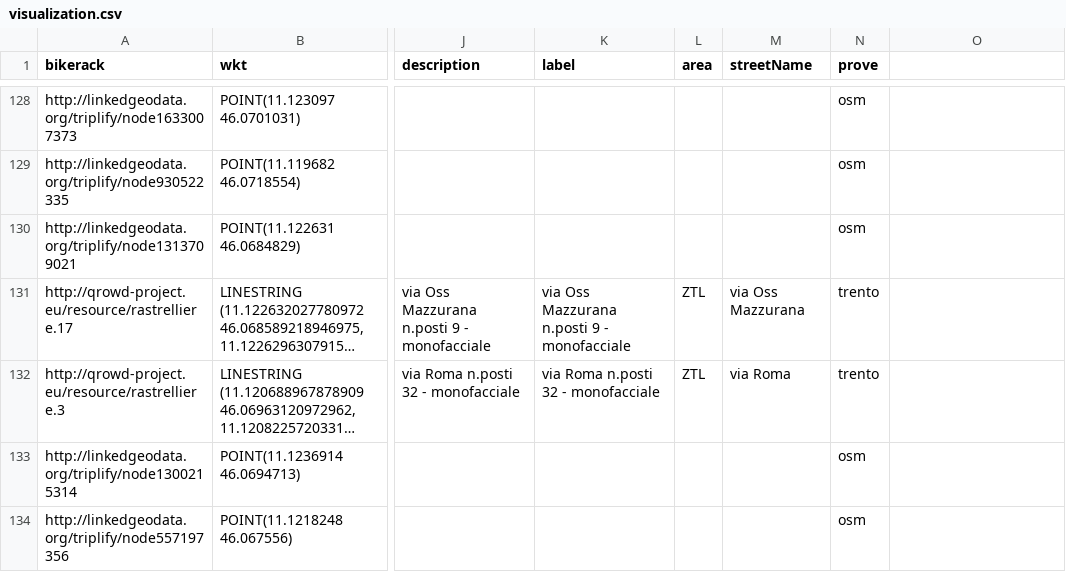
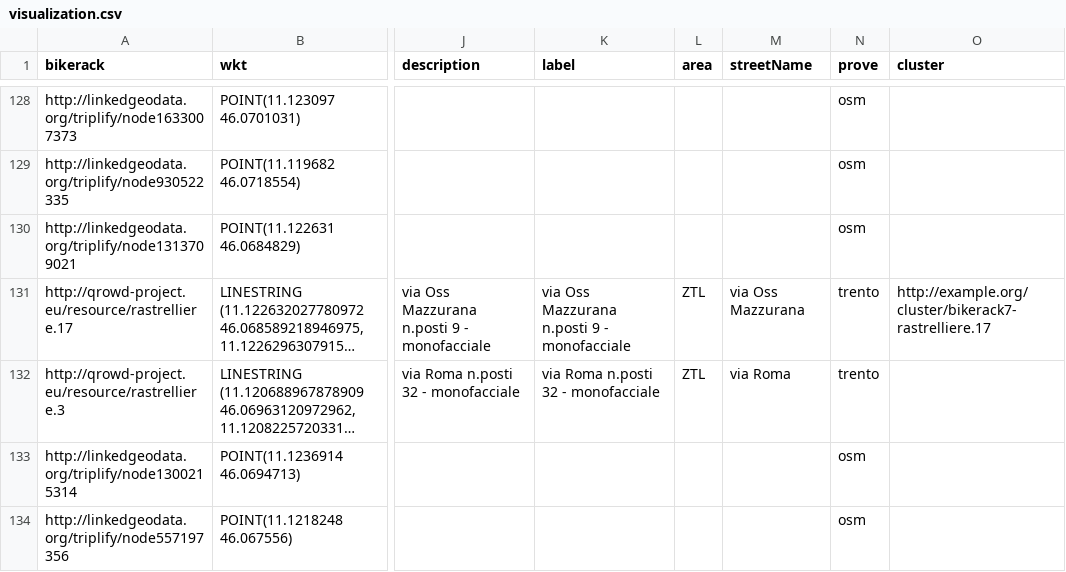
Before and after one commit to QROWD/link-discovery-and-data-fusion, a CSV file: visualization/visualization.csv, drawn as a sheet; only a part is shown, gaps mark what is left out; long unchanged cells end in …; the diff covers the shown part only; the diff names each change by its address in the sheet, - before the commit and + after, or states it on an @@ line.

Commit message:
Add fusion clustering step

```diff
--- a/visualization/visualization.csv
+++ b/visualization/visualization.csv
-O1: (empty)
+O1: cluster
-O131 (cluster): (empty)
+O131 (cluster): http://example.org/cluster/bikerack7-rastrelliere.17
```
Also changed, not shown: 19 edited cells elsewhere in this file, 24 other files.
